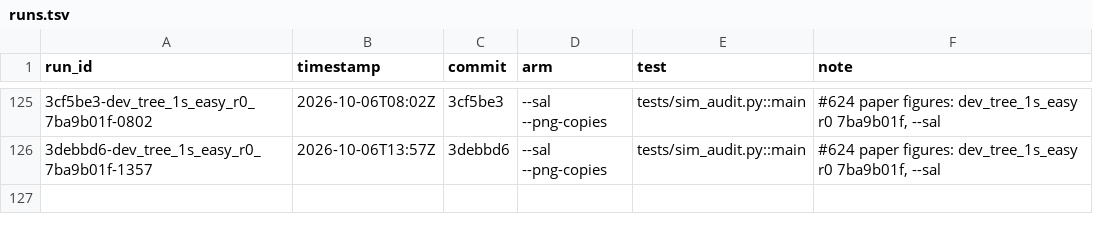
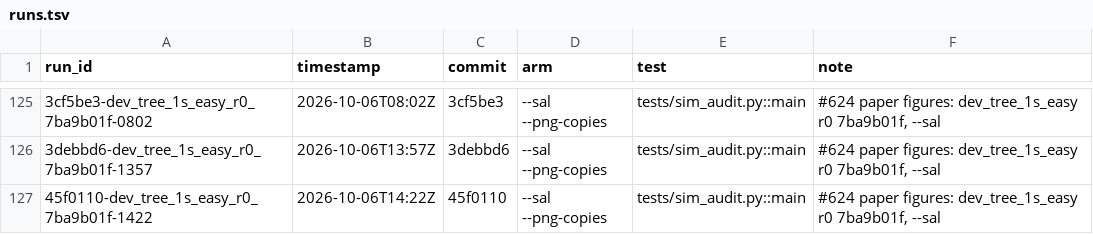
Before and after one commit to michaelJwilson/port, a TSV file: docs/metrics/runs.tsv, drawn as a sheet; only a part is shown, gaps mark what is left out; the diff names each change by its address in the sheet, - before the commit and + after, or states it on an @@ line.

```diff
--- a/docs/metrics/runs.tsv
+++ b/docs/metrics/runs.tsv
+row 127: 45f0110-dev_tree_1s_easy_r0_7ba9b01f-1422 | 2026-10-06T14:22Z | 45f0110 | --sal --png-copies | tests/sim_audit.py::main | #624 paper figures: dev_tree_1s_easy r0 7ba9b01f, --sal
```
Also changed, not shown: docs/metrics/ledger.tsv, 20 other files.
